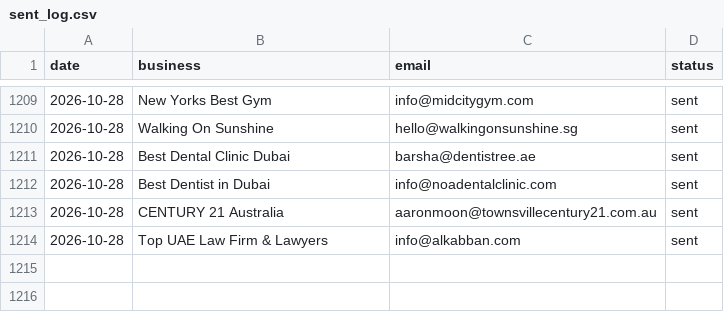
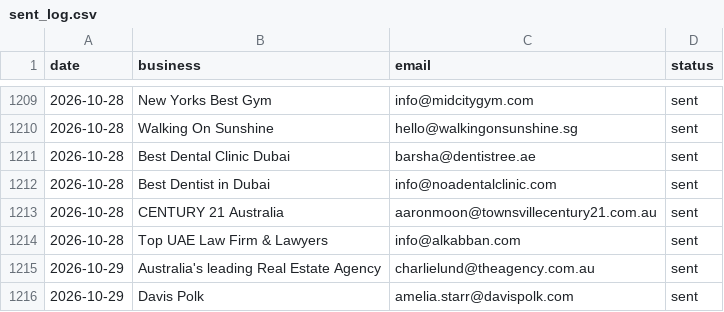
Before and after one commit to Tarunjit45/Cold-Email-Outreah-bot, a CSV file: sent_log.csv, drawn as a sheet; only a part is shown, gaps mark what is left out.

```diff
--- a/sent_log.csv
+++ b/sent_log.csv
@@ -1214 +1214,3 @@ date,business,email,status
 2026-10-28,Top UAE Law Firm & Lawyers,info@alkabban.com,sent
+2026-10-29,Australia's leading Real Estate Agency,charlielund@theagency.com.au,sent
+2026-10-29,Davis Polk,amelia.starr@davispolk.com,sent
```
